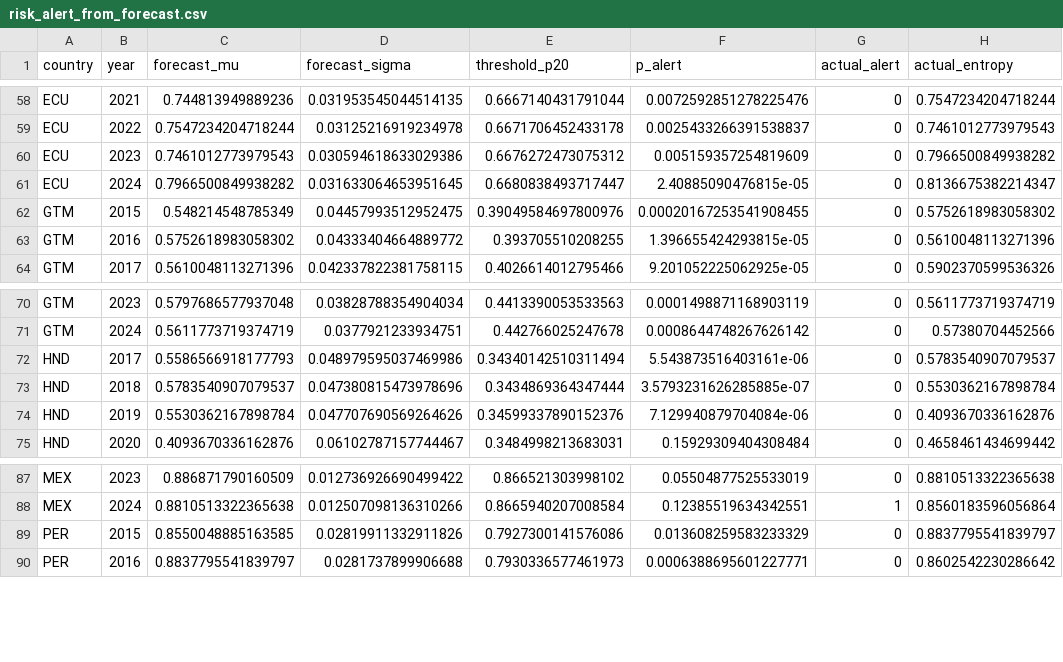
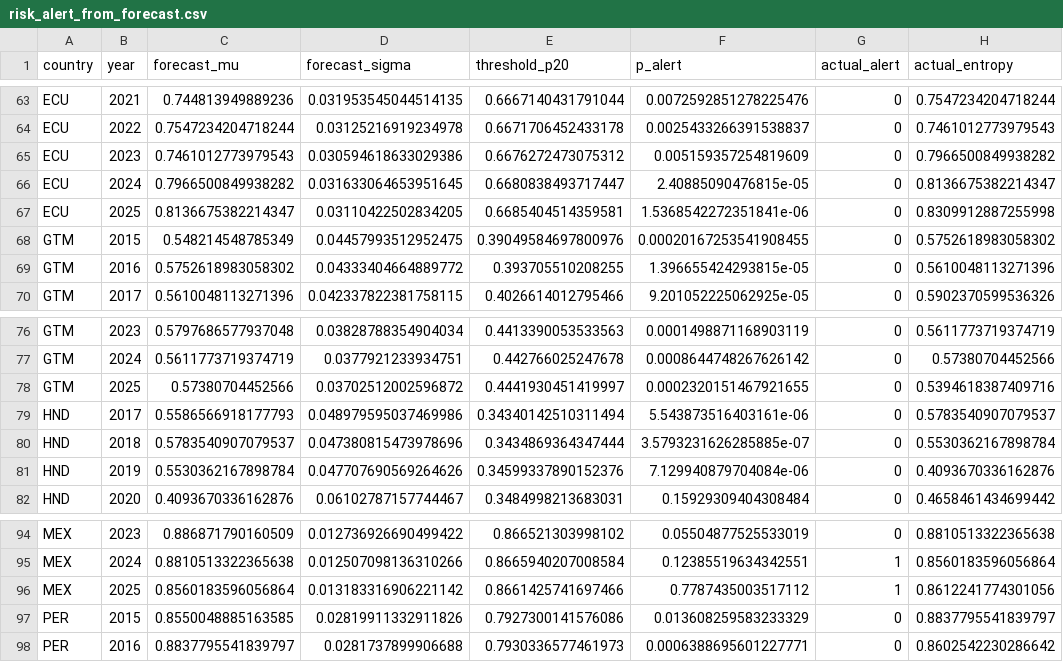
Before and after one commit to science4dataproj/latam-trade-network, a CSV file: data/processed/risk_alert_from_forecast.csv, drawn as a sheet; only a part is shown, gaps mark what is left out; the diff covers the shown part only.

```diff
--- a/data/processed/risk_alert_from_forecast.csv
+++ b/data/processed/risk_alert_from_forecast.csv
@@ -61,2 +66,3 @@ ECU,2023,0.7461012773979543,0.030594618633029386,0.6676272473075312,0.0051593572
 ECU,2024,0.7966500849938282,0.031633064653951645,0.6680838493717447,2.40885090476815e-05,0,0.8136675382214347
+ECU,2025,0.8136675382214347,0.03110422502834205,0.6685404514359581,1.5368542272351841e-06,0,0.8309912887255998
 GTM,2015,0.548214548785349,0.04457993512952475,0.39049584697800976,0.00020167253541908455,0,0.5752618983058302
@@ -71,2 +77,3 @@ GTM,2023,0.5797686577937048,0.03828788354904034,0.4413390053533563,0.00014988711
 GTM,2024,0.5611773719374719,0.0377921233934751,0.442766025247678,0.0008644748267626142,0,0.57380704452566
+GTM,2025,0.57380704452566,0.03702512002596872,0.4441930451419997,0.0002320151467921655,0,0.5394618387409716
 HND,2017,0.5586566918177793,0.048979595037469986,0.34340142510311494,5.543873516403161e-06,0,0.5783540907079537
@@ -88,2 +95,3 @@ MEX,2023,0.886871790160509,0.012736926690499422,0.866521303998102,0.055048775255
 MEX,2024,0.8810513322365638,0.012507098136310266,0.8665940207008584,0.12385519634342551,1,0.8560183596056864
+MEX,2025,0.8560183596056864,0.013183316906221142,0.8661425741697466,0.7787435003517112,1,0.8612241774301056
 PER,2015,0.8550048885163585,0.02819911332911826,0.7927300141576086,0.013608259583233329,0,0.8837795541839797
```
Also changed, not shown: 5 added rows elsewhere in this file, data/processed/entropy_regional_vs_global.csv, data/processed/forecast_walkforward_results.csv, 14 other files.
